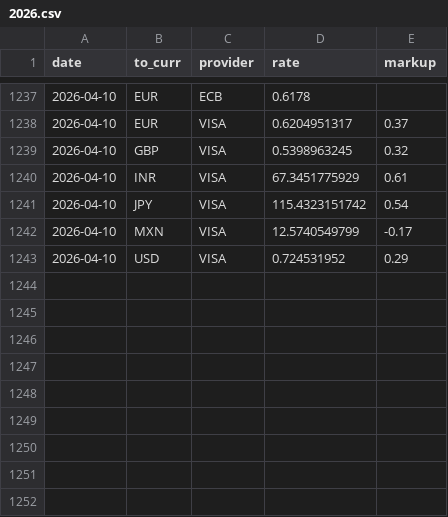
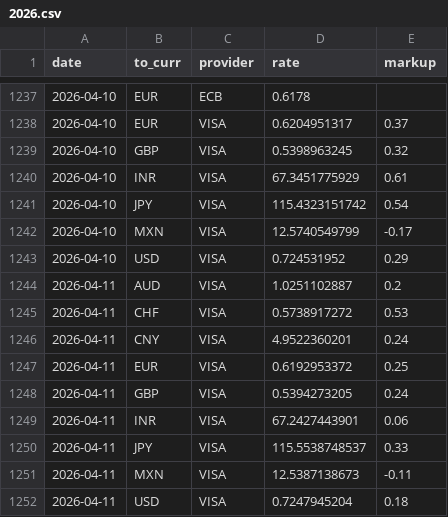
Before and after one commit to avishj/ForexRadar, a CSV file: db/CAD/2026.csv, drawn as a sheet; only a part is shown, gaps mark what is left out.

```diff
--- a/db/CAD/2026.csv
+++ b/db/CAD/2026.csv
@@ -1243 +1243,10 @@ date,to_curr,provider,rate,markup
 2026-04-10,USD,VISA,0.724531952,0.29
+2026-04-11,AUD,VISA,1.0251102887,0.2
+2026-04-11,CHF,VISA,0.5738917272,0.53
+2026-04-11,CNY,VISA,4.9522360201,0.24
+2026-04-11,EUR,VISA,0.6192953372,0.25
+2026-04-11,GBP,VISA,0.5394273205,0.24
+2026-04-11,INR,VISA,67.2427443901,0.06
+2026-04-11,JPY,VISA,115.5538748537,0.33
+2026-04-11,MXN,VISA,12.5387138673,-0.11
+2026-04-11,USD,VISA,0.7247945204,0.18
```
Also changed, not shown: db/CNY/2026.csv, db/EUR/2026.csv, 37 other files.
